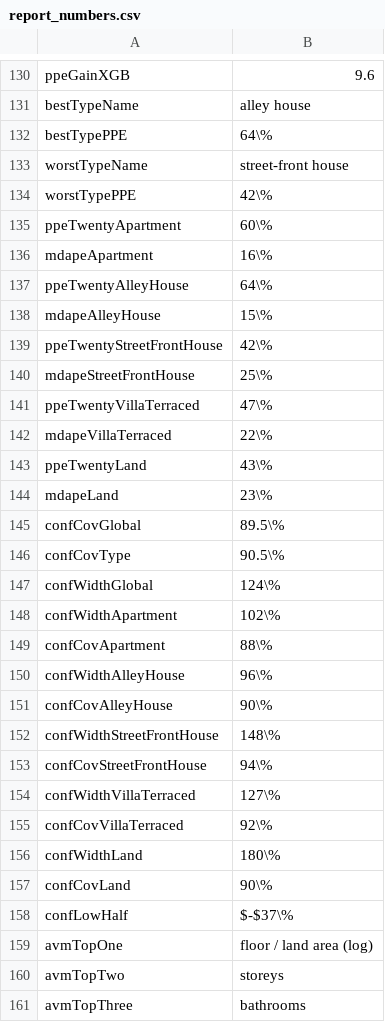
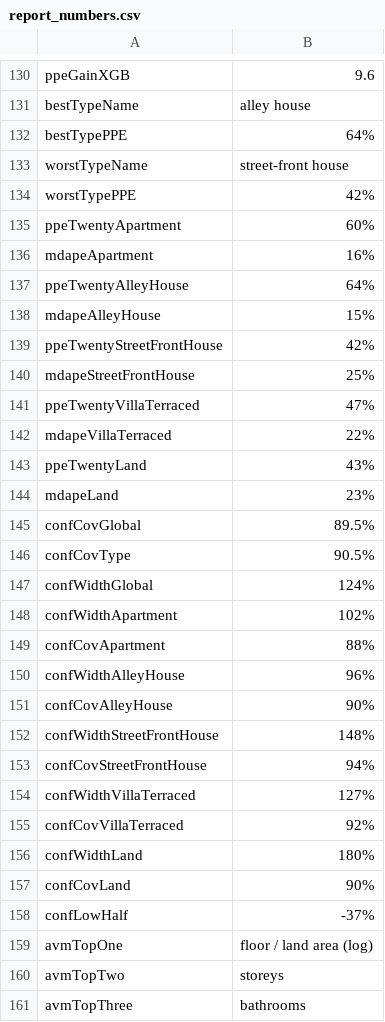
Before and after one commit to phongftu156-hash/Advanced-BA-Group-1, a CSV file: result/tables/report_numbers.csv, drawn as a sheet; only a part is shown, gaps mark what is left out; the diff covers the shown part only.

```diff
--- a/result/tables/report_numbers.csv
+++ b/result/tables/report_numbers.csv
@@ -131,29 +131,29 @@ ppeGainXGB,9.6
 bestTypeName,alley house
-bestTypePPE,64\%
+bestTypePPE,64%
 worstTypeName,street-front house
-worstTypePPE,42\%
-ppeTwentyApartment,60\%
-mdapeApartment,16\%
-ppeTwentyAlleyHouse,64\%
-mdapeAlleyHouse,15\%
-ppeTwentyStreetFrontHouse,42\%
-mdapeStreetFrontHouse,25\%
-ppeTwentyVillaTerraced,47\%
-mdapeVillaTerraced,22\%
-ppeTwentyLand,43\%
-mdapeLand,23\%
-confCovGlobal,89.5\%
-confCovType,90.5\%
-confWidthGlobal,124\%
-confWidthApartment,102\%
-confCovApartment,88\%
-confWidthAlleyHouse,96\%
-confCovAlleyHouse,90\%
-confWidthStreetFrontHouse,148\%
-confCovStreetFrontHouse,94\%
-confWidthVillaTerraced,127\%
-confCovVillaTerraced,92\%
-confWidthLand,180\%
-confCovLand,90\%
-confLowHalf,$-$37\%
+worstTypePPE,42%
+ppeTwentyApartment,60%
+mdapeApartment,16%
+ppeTwentyAlleyHouse,64%
+mdapeAlleyHouse,15%
+ppeTwentyStreetFrontHouse,42%
+mdapeStreetFrontHouse,25%
+ppeTwentyVillaTerraced,47%
+mdapeVillaTerraced,22%
+ppeTwentyLand,43%
+mdapeLand,23%
+confCovGlobal,89.5%
+confCovType,90.5%
+confWidthGlobal,124%
+confWidthApartment,102%
+confCovApartment,88%
+confWidthAlleyHouse,96%
+confCovAlleyHouse,90%
+confWidthStreetFrontHouse,148%
+confCovStreetFrontHouse,94%
+confWidthVillaTerraced,127%
+confCovVillaTerraced,92%
+confWidthLand,180%
+confCovLand,90%
+confLowHalf,-37%
 avmTopOne,floor / land area (log)
```
Also changed, not shown: 112 edited cells elsewhere in this file, 16 other files.
